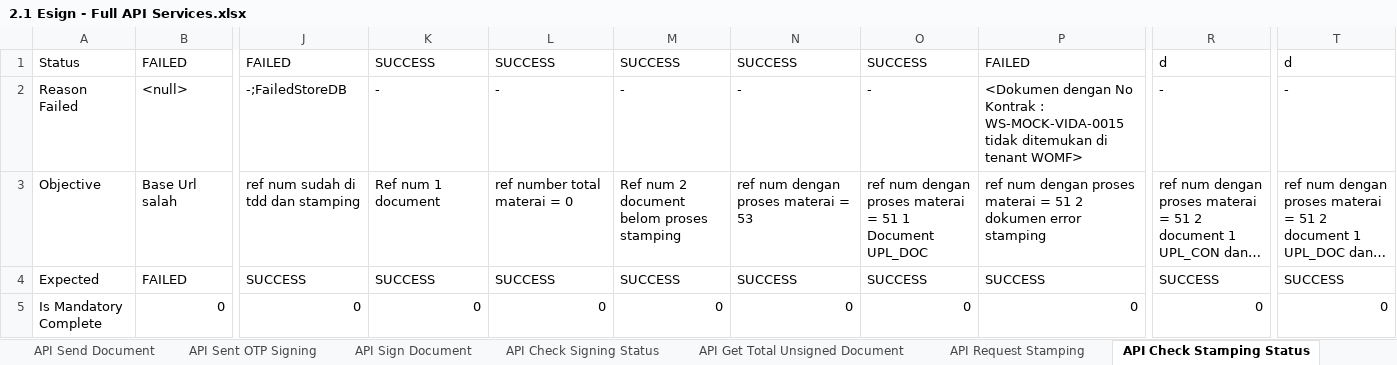
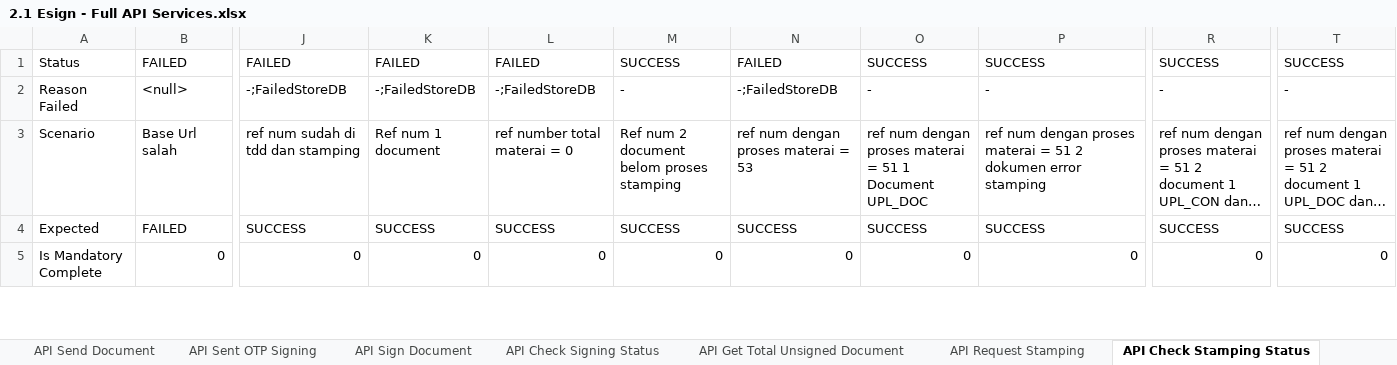
Before and after one commit to qcadins/ATeSign, an Excel workbook: Excel/2.1 Esign - Full API Services.xlsx, sheet API Check Stamping Status, drawn as a sheet; only a part is shown, gaps mark what is left out; long unchanged cells end in …; values as stored, in another font and other column widths than the file's, no borders; conditional formats not drawn; the diff covers the shown part only; the diff names each change by its address in the sheet, - before the commit and + after, or states it on an @@ line.

```diff
--- a/Excel/2.1 Esign - Full API Services.xlsx (sheet API Check Stamping Status)
+++ b/Excel/2.1 Esign - Full API Services.xlsx (sheet API Check Stamping Status)
-K1: SUCCESS
+K1: FAILED
-L1: SUCCESS
+L1: FAILED
-N1: SUCCESS
+N1: FAILED
-P1: FAILED
+P1: SUCCESS
-R1: d
+R1: SUCCESS
-T1: d
+T1: SUCCESS
-K2: -
+K2: -;FailedStoreDB
-L2: -
+L2: -;FailedStoreDB
-N2: -
+N2: -;FailedStoreDB
-P2: <Dokumen dengan No Kontrak : WS-MOCK-VIDA-0015 tidak ditemukan di tenant WOMF>
+P2: -
-A3: Objective
+A3: Scenario
```
Also changed, not shown: 2 added rows and 69 edited cells elsewhere in this sheet, sheet API Sign Document, sheet API Sent OTP Signing, sheet API Get Total Unsigned Document, sheet API Check Registrasi, sheet API Check Signing Status, sheet API Download User Certif, 6 more sheets, other sheet tabs, formulas that keep their value, Excel/2.1 Esign - API Only.xlsx, 3 other files.
